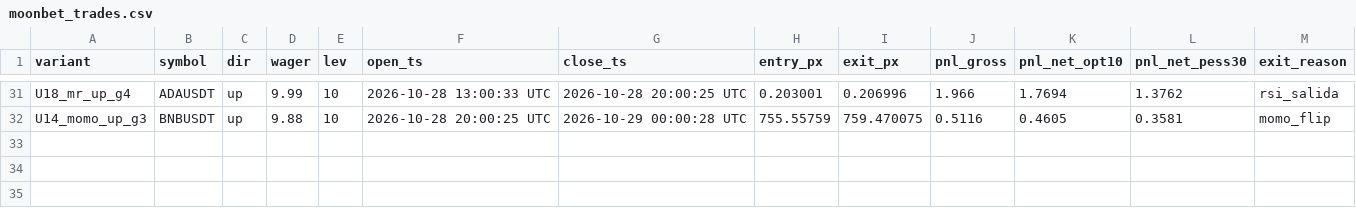
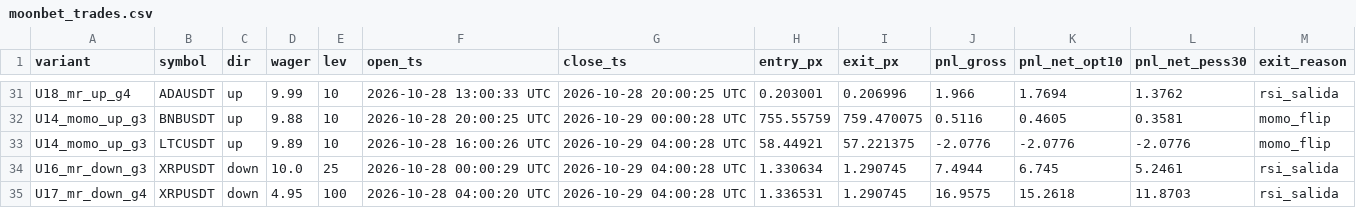
Before and after one commit to maucarrasz/arb-paper-bot, a CSV file: moonbet_trades.csv, drawn as a sheet; only a part is shown, gaps mark what is left out; the diff names each change by its address in the sheet, - before the commit and + after, or states it on an @@ line.

```diff
--- a/moonbet_trades.csv
+++ b/moonbet_trades.csv
+row 33: U14_momo_up_g3 | LTCUSDT | up | 9.89 | 10 | 2026-10-28 16:00:26 UTC | 2026-10-29 04:00:28 UTC | 58.44921 | 57.221375 | -2.0776 | -2.0776 | -2.0776 | momo_flip
+row 34: U16_mr_down_g3 | XRPUSDT | down | 10.0 | 25 | 2026-10-28 00:00:29 UTC | 2026-10-29 04:00:28 UTC | 1.330634 | 1.290745 | 7.4944 | 6.745 | 5.2461 | rsi_salida
+row 35: U17_mr_down_g4 | XRPUSDT | down | 4.95 | 100 | 2026-10-28 04:00:20 UTC | 2026-10-29 04:00:28 UTC | 1.336531 | 1.290745 | 16.9575 | 15.2618 | 11.8703 | rsi_salida
```
Also changed, not shown: moonbet_equity.csv, torneo_equity.csv, 44 other files.
